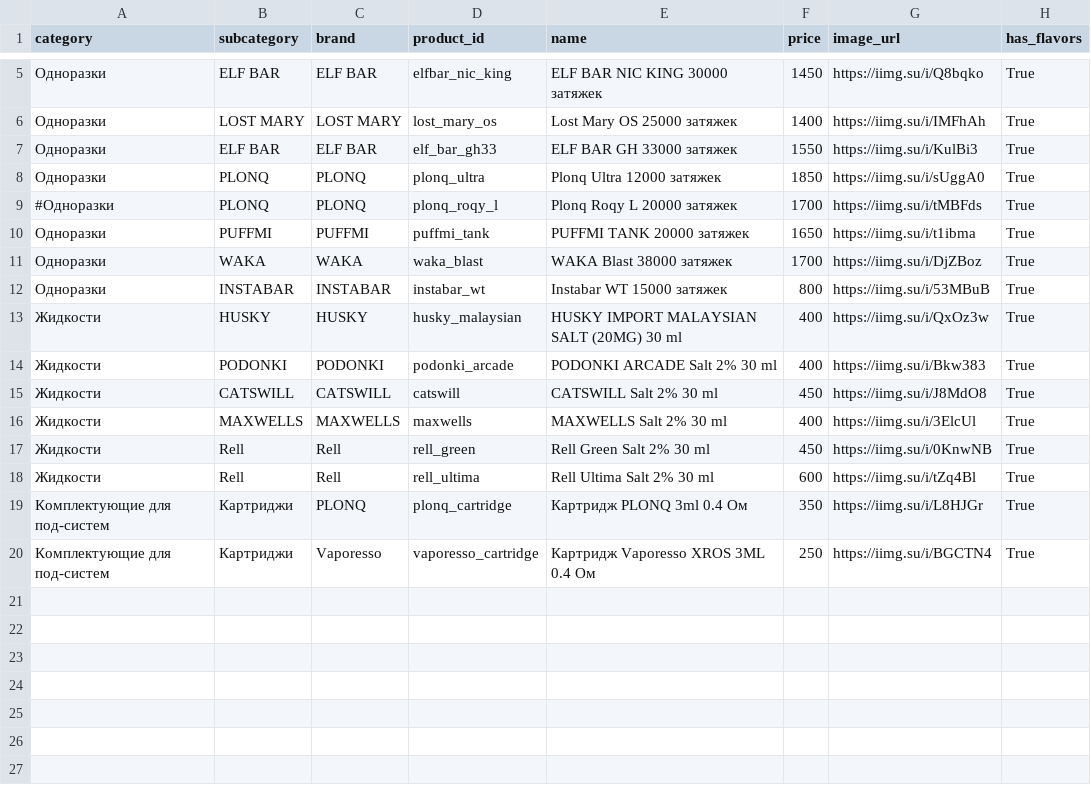
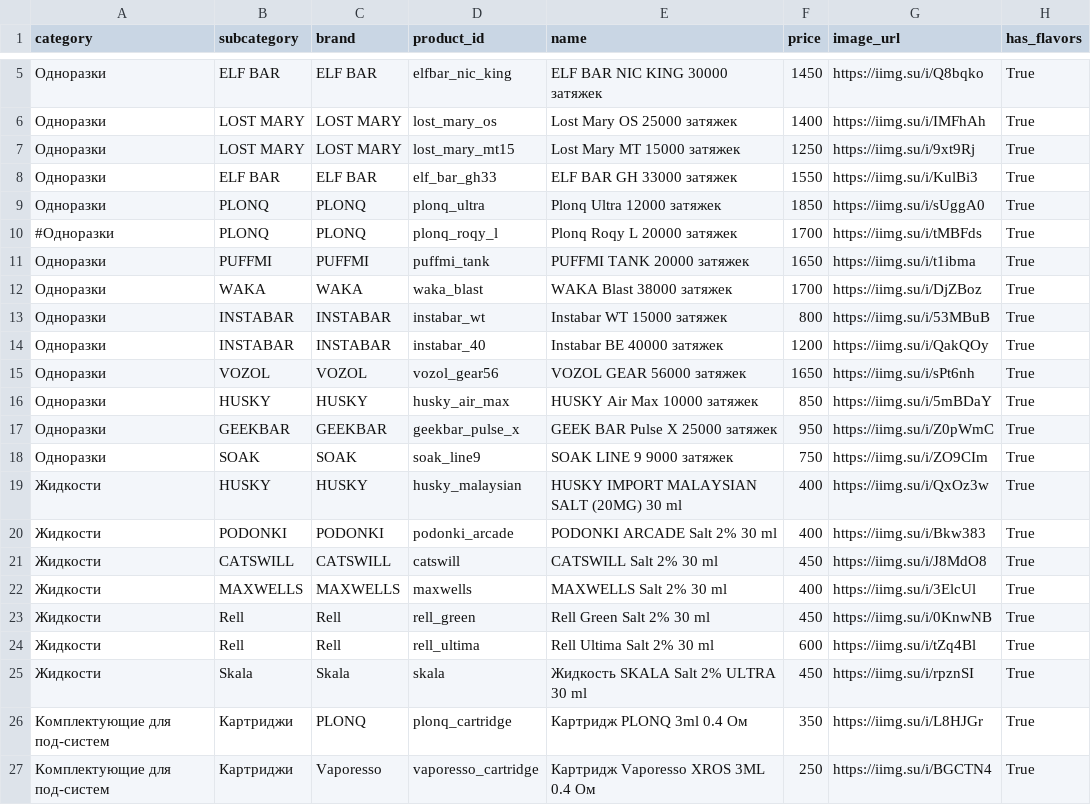
Before and after one commit to malovat21/cloudfm-bot, a CSV file: products.csv, drawn as a sheet; only a part is shown, gaps mark what is left out.

Commit message:
Update products.csv

```diff
--- a/products.csv
+++ b/products.csv
@@ -6,2 +6,3 @@ category,subcategory,brand,product_id,name,price,image_url,has_flavors
 Одноразки,LOST MARY,LOST MARY,lost_mary_os,"Lost Mary OS 25000 затяжек",1400,https://iimg.su/i/IMFhAh,True
+Одноразки,LOST MARY,LOST MARY,lost_mary_mt15,"Lost Mary MT 15000 затяжек",1250,https://iimg.su/i/9xt9Rj,True
 Одноразки,ELF BAR,ELF BAR,elf_bar_gh33,"ELF BAR GH 33000 затяжек",1550,https://iimg.su/i/KulBi3,True
@@ -12,2 +13,7 @@ category,subcategory,brand,product_id,name,price,image_url,has_flavors
 Одноразки,INSTABAR,INSTABAR,instabar_wt,"Instabar WT 15000 затяжек",800,https://iimg.su/i/53MBuB,True
+Одноразки,INSTABAR,INSTABAR,instabar_40,"Instabar BE 40000 затяжек",1200,https://iimg.su/i/QakQOy,True
+Одноразки,VOZOL,VOZOL,vozol_gear56,"VOZOL GEAR 56000 затяжек",1650,https://iimg.su/i/sPt6nh,True
+Одноразки,HUSKY,HUSKY,husky_air_max,"HUSKY Air Max 10000 затяжек",850,https://iimg.su/i/5mBDaY,True
+Одноразки,GEEKBAR,GEEKBAR,geekbar_pulse_x,"GEEK BAR Pulse X 25000 затяжек",950,https://iimg.su/i/Z0pWmC,True
+Одноразки,SOAK,SOAK,soak_line9,"SOAK LINE 9 9000 затяжек",750,https://iimg.su/i/ZO9CIm,True
 Жидкости,HUSKY,HUSKY,husky_malaysian,"HUSKY IMPORT MALAYSIAN SALT (20MG) 30 ml",400,https://iimg.su/i/QxOz3w,True
@@ -18,2 +24,3 @@ category,subcategory,brand,product_id,name,price,image_url,has_flavors
 Жидкости,Rell,Rell,rell_ultima,"Rell Ultima Salt 2% 30 ml",600,https://iimg.su/i/tZq4Bl,True
+Жидкости,Skala,Skala,skala,"Жидкость SKALA Salt 2% ULTRA 30 ml",450,https://iimg.su/i/rpznSI,True
 Комплектующие для под-систем,Картриджи,PLONQ,plonq_cartridge,"Картридж PLONQ 3ml 0.4 Ом",350,https://iimg.su/i/L8HJGr,True
```
